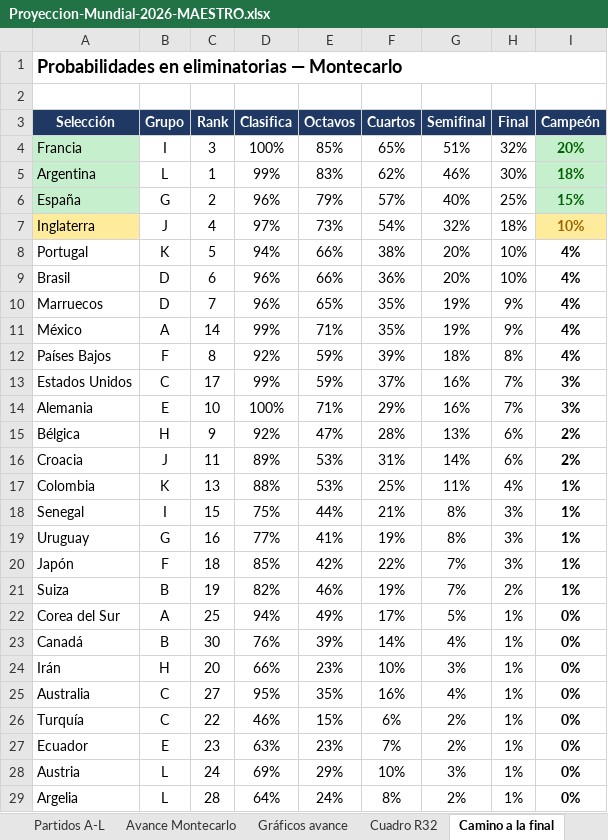
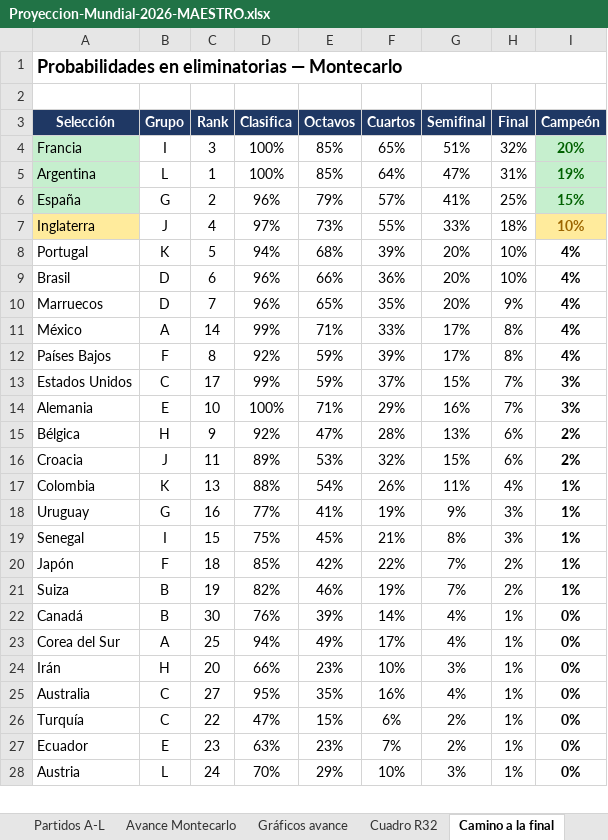
Before and after one commit to vixbee/mundial-2026, an Excel workbook: Proyeccion-Mundial-2026-MAESTRO.xlsx, sheet Camino a la final, drawn as a sheet; only a part is shown; values as stored, in another font and other column widths than the file's, no borders; charts and pictures not drawn; removed rows and columns are numbered as before the commit, all else as after; the diff covers the shown part only; the diff names each change by its address in the sheet, - before the commit and + after, or states it on an @@ line.

Commit message:
Add files via upload
camino a la final se gregan octavos cuertos y final

```diff
--- a/Proyeccion-Mundial-2026-MAESTRO.xlsx (sheet Camino a la final)
+++ b/Proyeccion-Mundial-2026-MAESTRO.xlsx (sheet Camino a la final)
-D5 (Clasifica): 99%
+D5 (Clasifica): 100%
-E5 (Octavos): 83%
+E5 (Octavos): 85%
-F5 (Cuartos): 62%
+F5 (Cuartos): 64%
-G5 (Semifinal): 46%
+G5 (Semifinal): 47%
-H5 (Final): 30%
+H5 (Final): 31%
-I5 (Campeón): 18%
+I5 (Campeón): 19%
-G6 (Semifinal): 40%
+G6 (Semifinal): 41%
-F7 (Cuartos): 54%
+F7 (Cuartos): 55%
-G7 (Semifinal): 32%
+G7 (Semifinal): 33%
-E8 (Octavos): 66%
+E8 (Octavos): 68%
-F8 (Cuartos): 38%
+F8 (Cuartos): 39%
-G10 (Semifinal): 19%
+G10 (Semifinal): 20%
-F11 (Cuartos): 35%
+F11 (Cuartos): 33%
-G11 (Semifinal): 19%
+G11 (Semifinal): 17%
-H11 (Final): 9%
+H11 (Final): 8%
-G12 (Semifinal): 18%
+G12 (Semifinal): 17%
-G13 (Semifinal): 16%
+G13 (Semifinal): 15%
-F16 (Cuartos): 31%
+F16 (Cuartos): 32%
-G16 (Semifinal): 14%
+G16 (Semifinal): 15%
-E17 (Octavos): 53%
+E17 (Octavos): 54%
-F17 (Cuartos): 25%
+F17 (Cuartos): 26%
-row 18: Senegal | I | 15 | 75% | 44% | 21% | 8% | 3% | 1%
-G18 (Semifinal): 8%
+G18 (Semifinal): 9%
+row 19: Senegal | I | 15 | 75% | 45% | 21% | 8% | 3% | 1%
-H20 (Final): 3%
+H20 (Final): 2%
-row 22: Corea del Sur | A | 25 | 94% | 49% | 17% | 5% | 1% | 0%
+row 23: Corea del Sur | A | 25 | 94% | 49% | 17% | 4% | 1% | 0%
-D26 (Clasifica): 46%
+D26 (Clasifica): 47%
-D28 (Clasifica): 69%
+D28 (Clasifica): 70%
-row 29: Argelia | L | 28 | 64% | 24% | 8% | 2% | 1% | 0%
```
Also changed, not shown: 1 added row and 9 edited cells elsewhere in this sheet, sheet Avance Montecarlo, sheet Partidos A-L, sheet Favoritos, other sheet tabs, charts or pictures.
